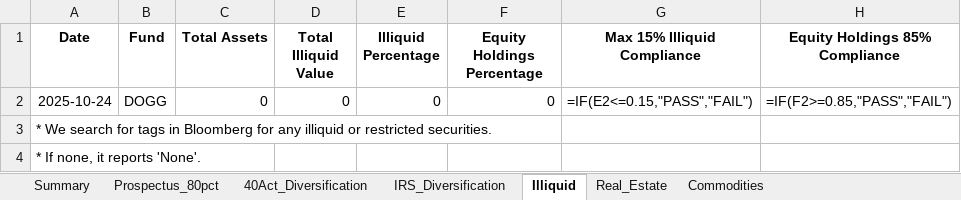
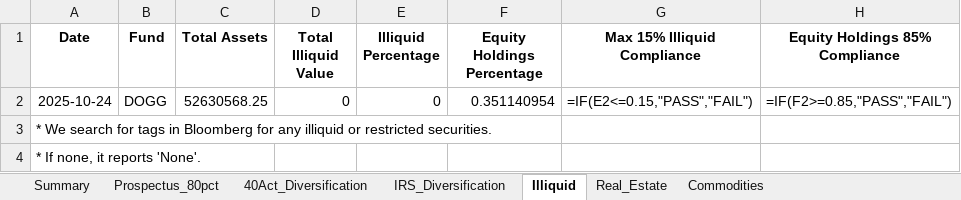
Before and after one commit to pcorc/FundManager, an Excel workbook: outputs/compliance_results_2025-10-24.xlsx, sheet Illiquid, drawn as a sheet; values as stored, in another font and other column widths than the file's, no borders; formulas without a stored value are shown as written; the diff names each change by its address in the sheet, - before the commit and + after, or states it on an @@ line.

```diff
--- a/outputs/compliance_results_2025-10-24.xlsx (sheet Illiquid)
+++ b/outputs/compliance_results_2025-10-24.xlsx (sheet Illiquid)
-C2 (Total Assets): 0
+C2 (Total Assets): 52630568.25
-F2 (Equity Holdings Percentage): 0
+F2 (Equity Holdings Percentage): 0.351140954
```
Also changed, not shown: sheet 40Act_Diversification, sheet IRS_Diversification, sheet 12d2_Insurance_Companies, sheet 12d1_Other_Investment_Companies, sheet 12d3_Securities_Business, 7 other files.
